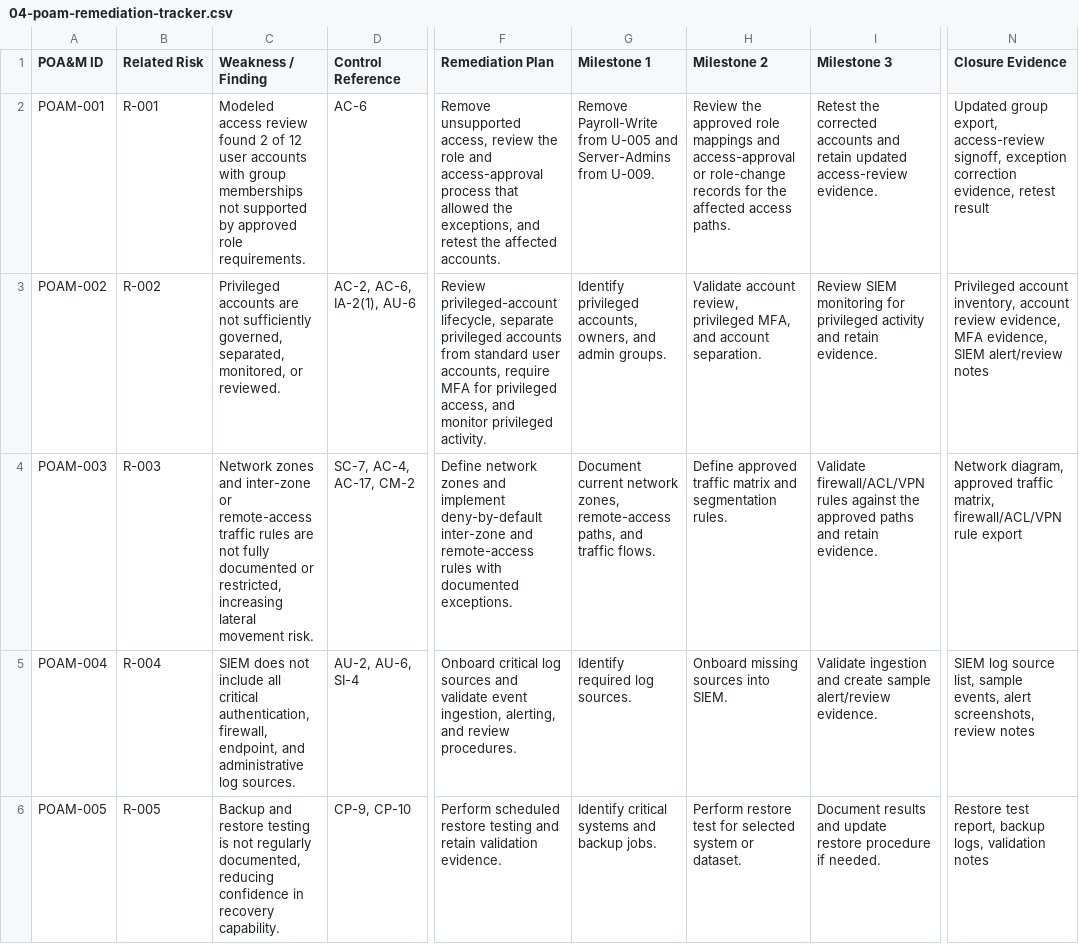
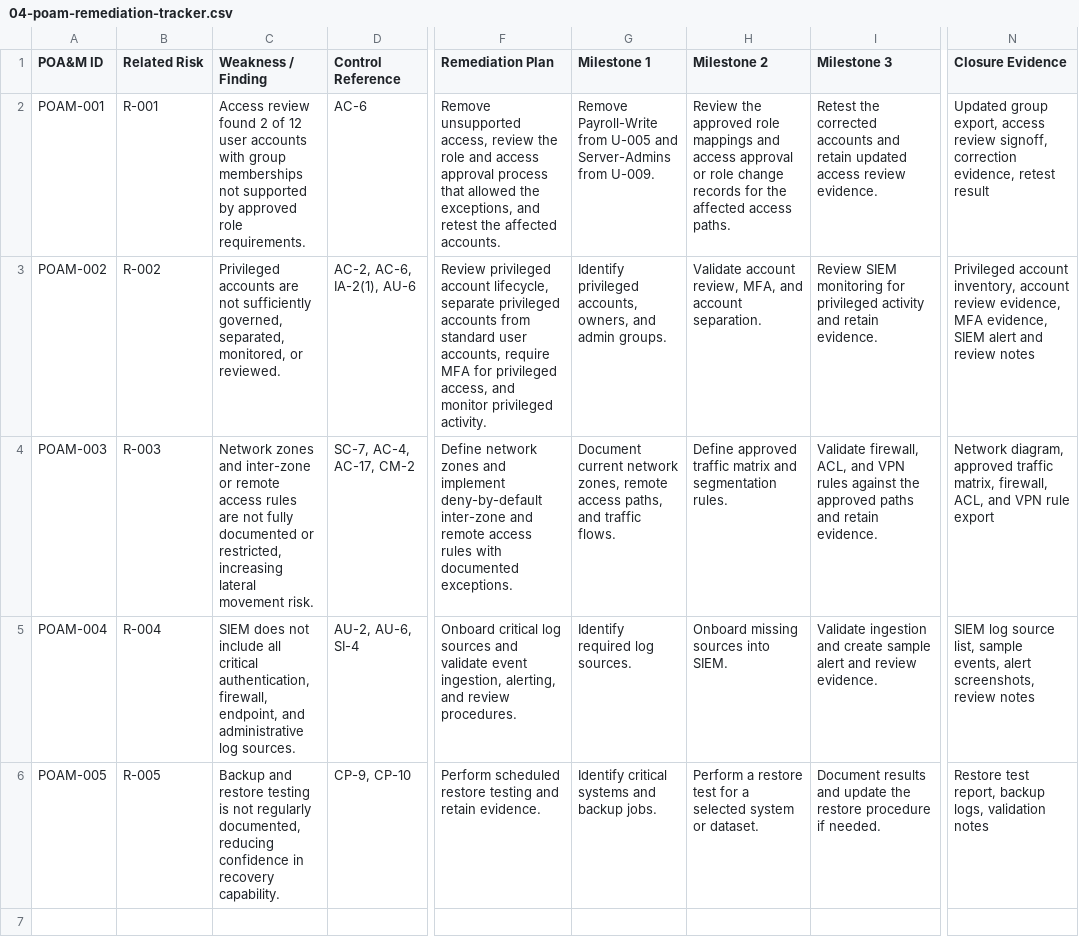
Before and after one commit to mcoza/Federal-Zero-Trust-GRC-Portfolio, a CSV file: artifacts/04-poam-remediation-tracker.csv, drawn as a sheet; only a part is shown, gaps mark what is left out; the diff names each change by its address in the sheet, - before the commit and + after, or states it on an @@ line.

Commit message:
Clean up remediation tracker wording

```diff
--- a/artifacts/04-poam-remediation-tracker.csv
+++ b/artifacts/04-poam-remediation-tracker.csv
-C2 (Weakness / Finding): Modeled access review found…
+C2 (Weakness / Finding): Access review found…
-F2 (Remediation Plan): …role and access-approval process that…
+F2 (Remediation Plan): …role and access approval process that…
-H2 (Milestone 2): …mappings and access-approval or role-change records for…
+H2 (Milestone 2): …mappings and access approval or role change records for…
-I2 (Milestone 3): …retain updated access-review evidence.
+I2 (Milestone 3): …retain updated access review evidence.
-N2 (Closure Evidence): …group export, access-review signoff, exception correction evidence,…
+N2 (Closure Evidence): …group export, access review signoff, correction evidence,…
-F3 (Remediation Plan): Review privileged-account lifecycle, separate…
+F3 (Remediation Plan): Review privileged account lifecycle, separate…
-H3 (Milestone 2): …account review, privileged MFA, and…
+H3 (Milestone 2): …account review, MFA, and…
-N3 (Closure Evidence): …evidence, SIEM alert/review notes
+N3 (Closure Evidence): …evidence, SIEM alert and review notes
-C4 (Weakness / Finding): …inter-zone or remote-access traffic rules are…
+C4 (Weakness / Finding): …inter-zone or remote access rules are…
-F4 (Remediation Plan): …inter-zone and remote-access rules with…
+F4 (Remediation Plan): …inter-zone and remote access rules with…
-G4 (Milestone 1): …network zones, remote-access paths, and…
+G4 (Milestone 1): …network zones, remote access paths, and…
-I4 (Milestone 3): Validate firewall/ACL/VPN rules against…
+I4 (Milestone 3): Validate firewall, ACL, and VPN rules against…
-N4 (Closure Evidence): …traffic matrix, firewall/ACL/VPN rule export
+N4 (Closure Evidence): …traffic matrix, firewall, ACL, and VPN rule export
-I5 (Milestone 3): …create sample alert/review evidence.
+I5 (Milestone 3): …create sample alert and review evidence.
-F6 (Remediation Plan): …and retain validation evidence.
+F6 (Remediation Plan): …and retain evidence.
-H6 (Milestone 2): Perform restore test for selected system…
+H6 (Milestone 2): Perform a restore test for a selected system…
-I6 (Milestone 3): …and update restore procedure…
+I6 (Milestone 3): …and update the restore procedure…
```
